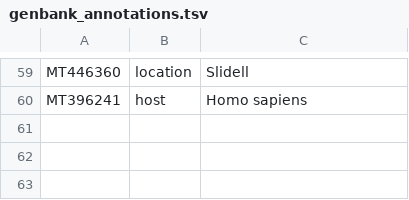
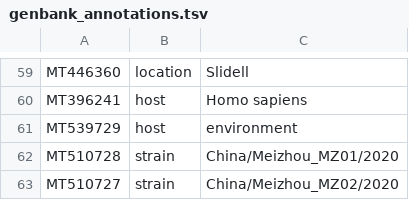
Before and after one commit to nodrogluap/ncov-ingest, a TSV file: source-data/genbank_annotations.tsv, drawn as a sheet; only a part is shown, gaps mark what is left out; the diff names each change by its address in the sheet, - before the commit and + after, or states it on an @@ line.

Commit message:
Update genbank_annotations

```diff
--- a/source-data/genbank_annotations.tsv
+++ b/source-data/genbank_annotations.tsv
+row 61: MT539729 | host | environment
+row 62: MT510728 | strain | China/Meizhou_MZ01/2020
+row 63: MT510727 | strain | China/Meizhou_MZ02/2020
```
